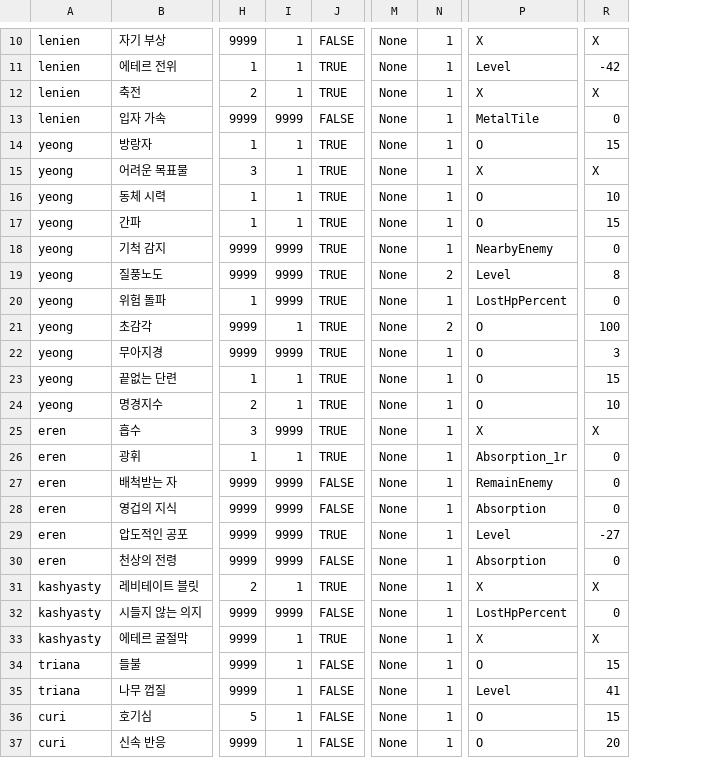
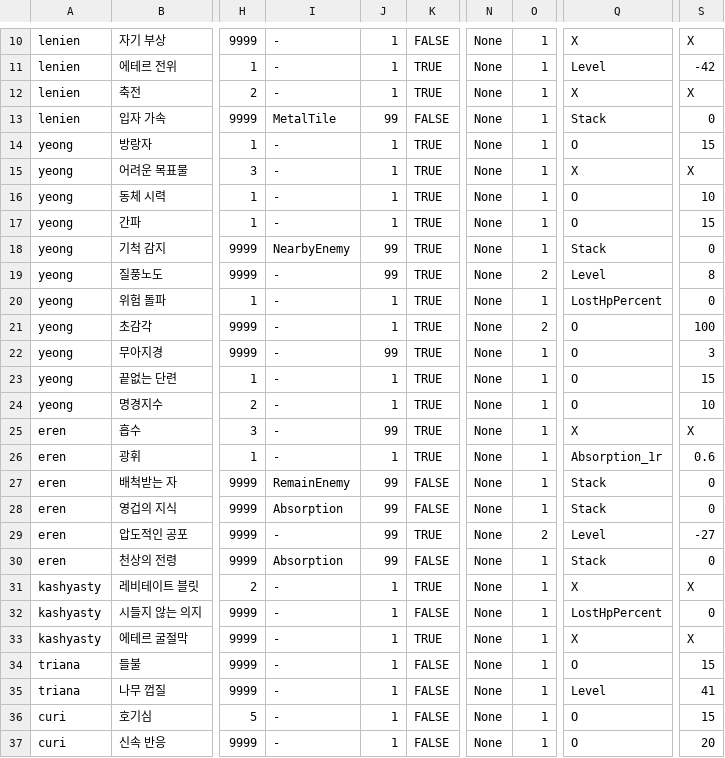
Before and after one commit to GGGC2/Epic_monad, a CSV file: Assets/Resources/Data/testStatusEffectData.csv, drawn as a sheet; only a part is shown, gaps mark what is left out; addresses are those after the commit; the diff covers the shown part only; the diff names each change by its address in the sheet, - before the commit and + after, or states it on an @@ line.

```diff
--- a/Assets/Resources/Data/testStatusEffectData.csv
+++ b/Assets/Resources/Data/testStatusEffectData.csv
+column I, rows 10-37: - | - | - | MetalTile | - | - | - | - | NearbyEnemy | - | - | - | - | - | - | - | - | RemainEnemy | Absorption | - | Absorption | - | - | - | - | - | - | -
-J13: 9999
+J13: 99
-Q13: MetalTile
+Q13: Stack
-J18:J19: 9999
+J18:J19: 99
-Q18: NearbyEnemy
+Q18: Stack
-J20: 9999
+J20: 1
-J22: 9999
+J22: 99
-J25: 9999
+J25: 99
-S26: 0
+S26: 0.6
-J27:J30: 9999
+J27:J30: 99
-Q27: RemainEnemy
+Q27: Stack
-Q28: Absorption
+Q28: Stack
-O29: 1
+O29: 2
-Q30: Absorption
+Q30: Stack
-J32: 9999
+J32: 1
```
Also changed, not shown: 16 edited cells elsewhere in this file, 5 other files.
